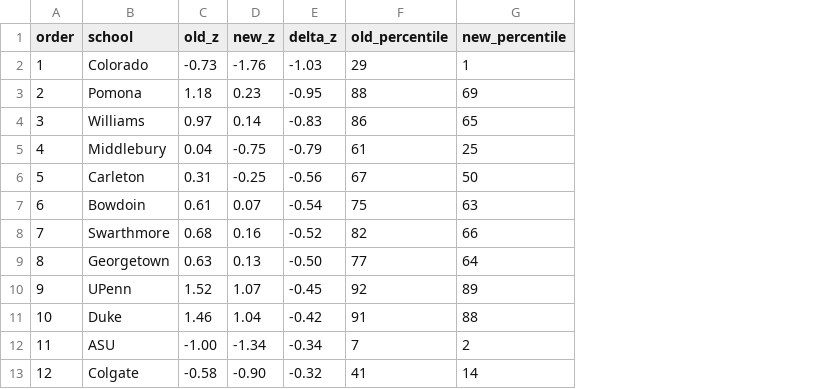
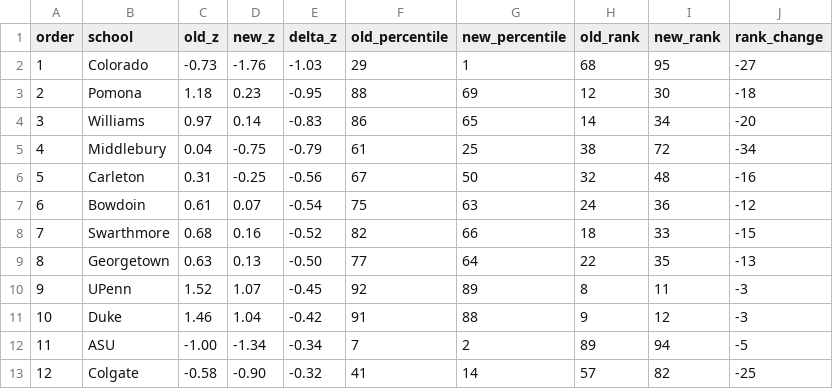
Before and after one commit to xtxsinan-lgtm/school_ranking, a CSV file: data/old_vs_new_fallers.csv, drawn as a sheet; only a part is shown; the diff names each change by its address in the sheet, - before the commit and + after, or states it on an @@ line.

```diff
--- a/data/old_vs_new_fallers.csv
+++ b/data/old_vs_new_fallers.csv
+column H (old_rank), rows 2-13: 68 | 12 | 14 | 38 | 32 | 24 | 18 | 22 | 8 | 9 | 89 | 57
+column I (new_rank), rows 2-13: 95 | 30 | 34 | 72 | 48 | 36 | 33 | 35 | 11 | 12 | 94 | 82
+column J (rank_change), rows 2-13: -27 | -18 | -20 | -34 | -16 | -12 | -15 | -13 | -3 | -3 | -5 | -25
```
Also changed, not shown: data/old_vs_new_risers.csv.
